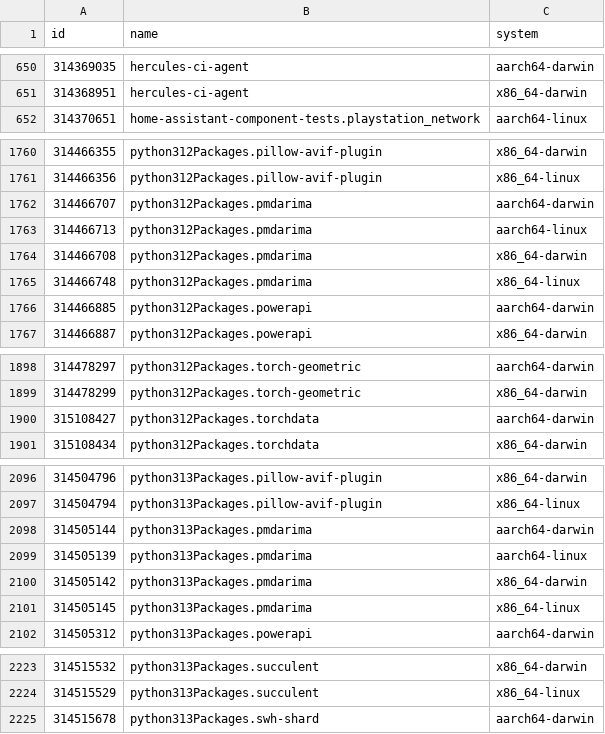
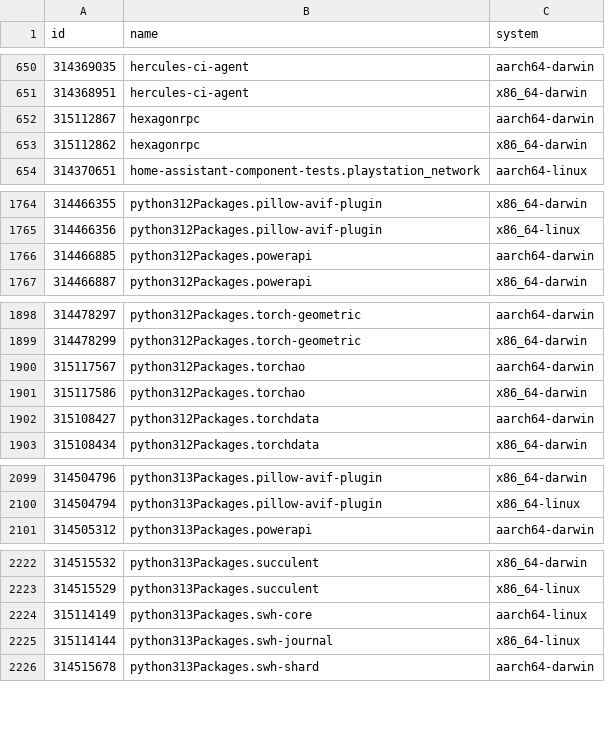
Before and after one commit to Sigmanificient/nixpkgs-failure-notify, a CSV file: results/2-failures.csv, drawn as a sheet; only a part is shown, gaps mark what is left out; removed rows and columns are numbered as before the commit, all else as after; the diff covers the shown part only; the diff names each change by its address in the sheet, - before the commit and + after, or states it on an @@ line.

```diff
--- a/results/2-failures.csv
+++ b/results/2-failures.csv
+row 652: 315112867 | hexagonrpc | aarch64-darwin
+row 653: 315112862 | hexagonrpc | x86_64-darwin
-row 1762: 314466707 | python312Packages.pmdarima | aarch64-darwin
-row 1763: 314466713 | python312Packages.pmdarima | aarch64-linux
-row 1764: 314466708 | python312Packages.pmdarima | x86_64-darwin
-row 1765: 314466748 | python312Packages.pmdarima | x86_64-linux
+row 1900: 315117567 | python312Packages.torchao | aarch64-darwin
+row 1901: 315117586 | python312Packages.torchao | x86_64-darwin
-row 2098: 314505144 | python313Packages.pmdarima | aarch64-darwin
-row 2099: 314505139 | python313Packages.pmdarima | aarch64-linux
-row 2100: 314505142 | python313Packages.pmdarima | x86_64-darwin
-row 2101: 314505145 | python313Packages.pmdarima | x86_64-linux
+row 2224: 315114149 | python313Packages.swh-core | aarch64-linux
+row 2225: 315114144 | python313Packages.swh-journal | x86_64-linux
```
Also changed, not shown: 9 added rows, 1 removed row and 42 edited cells elsewhere in this file, results/3-failures-aarch64-darwin.csv, results/3-failures-aarch64-linux.csv, 4 other files.
